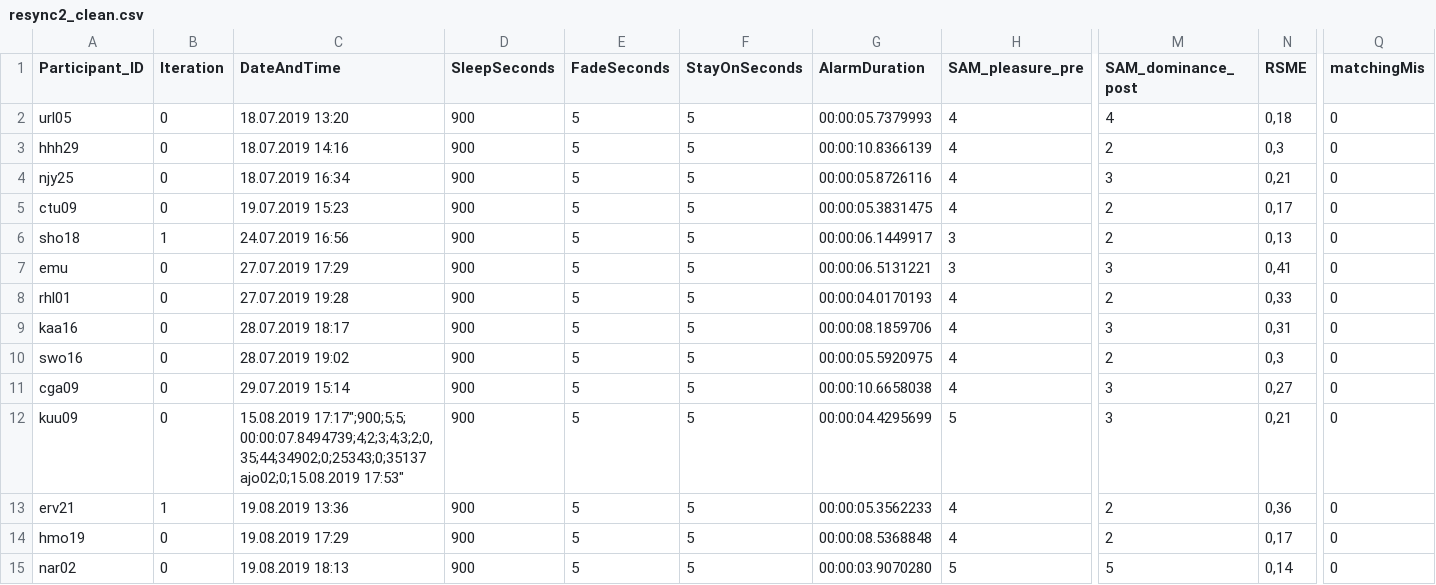
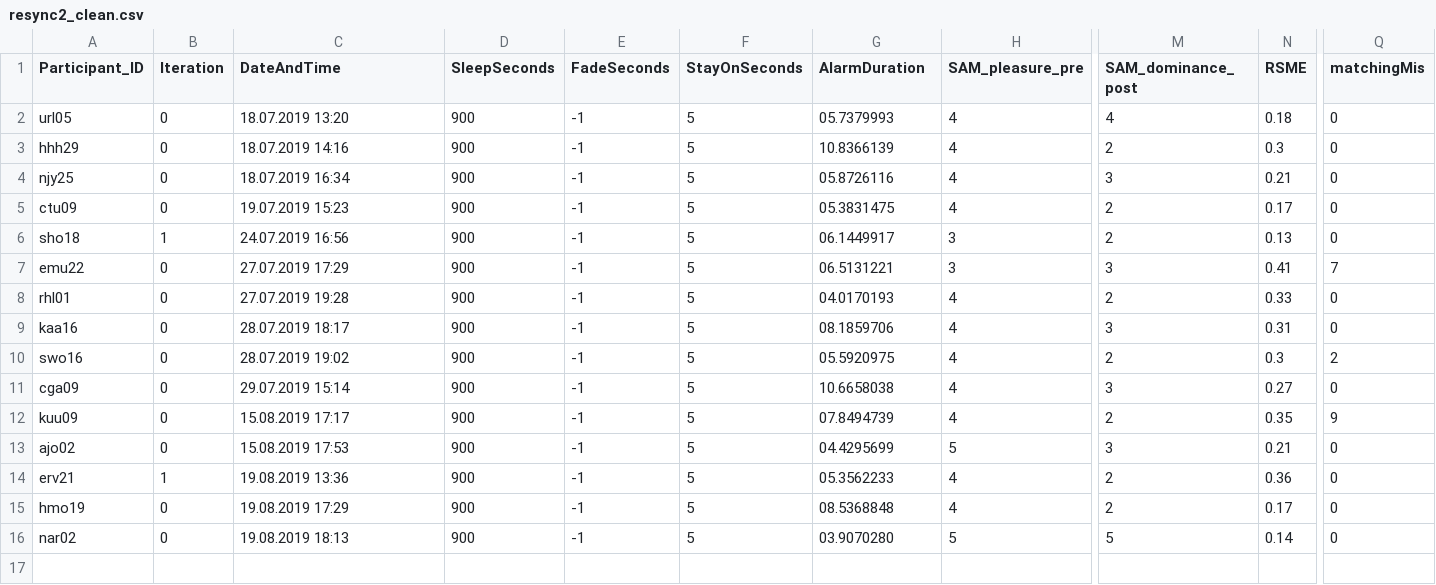
Before and after one commit to tlahmann/mci-af, a CSV file: _StudyResults/resync2_clean.csv, drawn as a sheet; only a part is shown, gaps mark what is left out; addresses are those after the commit; rows hold the shown columns only; ↵ is a line break in a cell; the diff names each change by its address in the sheet, - before the commit and + after, or states it on an @@ line.

```diff
--- a/_StudyResults/resync2_clean.csv
+++ b/_StudyResults/resync2_clean.csv
-E2:E11 (FadeSeconds): 5
+E2:E11 (FadeSeconds): -1
-G2 (AlarmDuration): 00:00:05.7379993
+G2 (AlarmDuration): 05.7379993
-N2 (RSME): 0,18
+N2 (RSME): 0.18
-G3 (AlarmDuration): 00:00:10.8366139
+G3 (AlarmDuration): 10.8366139
-N3 (RSME): 0,3
+N3 (RSME): 0.3
-G4 (AlarmDuration): 00:00:05.8726116
+G4 (AlarmDuration): 05.8726116
-N4 (RSME): 0,21
+N4 (RSME): 0.21
-G5 (AlarmDuration): 00:00:05.3831475
+G5 (AlarmDuration): 05.3831475
-N5 (RSME): 0,17
+N5 (RSME): 0.17
-G6 (AlarmDuration): 00:00:06.1449917
+G6 (AlarmDuration): 06.1449917
-N6 (RSME): 0,13
+N6 (RSME): 0.13
-A7 (Participant_ID): emu
+A7 (Participant_ID): emu22
-G7 (AlarmDuration): 00:00:06.5131221
+G7 (AlarmDuration): 06.5131221
-N7 (RSME): 0,41
+N7 (RSME): 0.41
-Q7 (matchingMis): 0
+Q7 (matchingMis): 7
-G8 (AlarmDuration): 00:00:04.0170193
+G8 (AlarmDuration): 04.0170193
-N8 (RSME): 0,33
+N8 (RSME): 0.33
-G9 (AlarmDuration): 00:00:08.1859706
+G9 (AlarmDuration): 08.1859706
-N9 (RSME): 0,31
+N9 (RSME): 0.31
-G10 (AlarmDuration): 00:00:05.5920975
+G10 (AlarmDuration): 05.5920975
-N10 (RSME): 0,3
+N10 (RSME): 0.3
-Q10 (matchingMis): 0
+Q10 (matchingMis): 2
-G11 (AlarmDuration): 00:00:10.6658038
+G11 (AlarmDuration): 10.6658038
-N11 (RSME): 0,27
+N11 (RSME): 0.27
+row 12: kuu09 | 0 | 15.08.2019 17:17 | 900 | -1 | 5 | 07.8494739 | 4 | 2 | 0.35 | 9
-A13 (Participant_ID): kuu09
+A13 (Participant_ID): ajo02
-C13 (DateAndTime): 15.08.2019 17:17";900;5;5; 00:00:07.8494739;4;2;3;4;3;2;0,35;44;34902;0;25343;0;35137 ↵ ajo02;0;15.08.2019 17:53"
+C13 (DateAndTime): 15.08.2019 17:53
-E13:E16 (FadeSeconds): 5
+E13:E16 (FadeSeconds): -1
-G13 (AlarmDuration): 00:00:04.4295699
+G13 (AlarmDuration): 04.4295699
-N13 (RSME): 0,21
+N13 (RSME): 0.21
-G14 (AlarmDuration): 00:00:05.3562233
+G14 (AlarmDuration): 05.3562233
-N14 (RSME): 0,36
+N14 (RSME): 0.36
-G15 (AlarmDuration): 00:00:08.5368848
+G15 (AlarmDuration): 08.5368848
-N15 (RSME): 0,17
+N15 (RSME): 0.17
-G16 (AlarmDuration): 00:00:03.9070280
+G16 (AlarmDuration): 03.9070280
-N16 (RSME): 0,14
+N16 (RSME): 0.14
```
Also changed, not shown: _StudyResults/resync_clean.csv, 9 other files.
